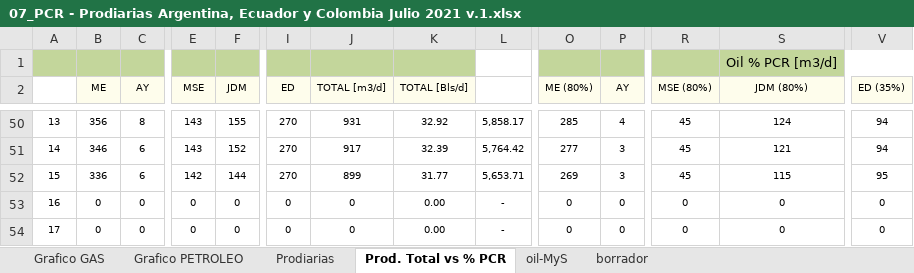
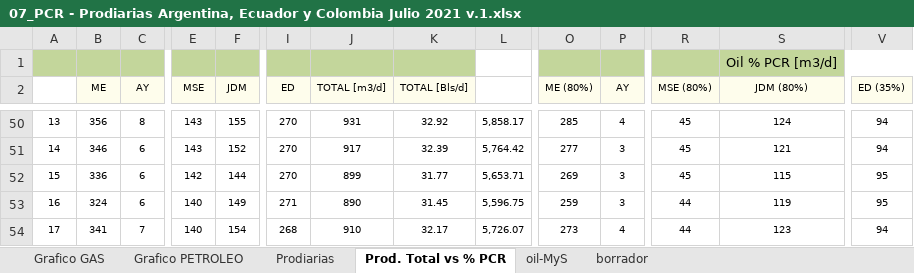
Before and after one commit to jlrp132/production_monitor, an Excel workbook: data/07_PCR - Prodiarias Argentina, Ecuador y Colombia Julio 2021 v.1.xlsx, sheet Prod. Total vs % PCR, drawn as a sheet; only a part is shown, gaps mark what is left out; values as stored, in another font and other column widths than the file's, no borders; the diff covers the shown part only; the diff names each change by its address in the sheet, - before the commit and + after, or states it on an @@ line.

```diff
--- a/data/07_PCR - Prodiarias Argentina, Ecuador y Colombia Julio 2021 v.1.xlsx (sheet Prod. Total vs % PCR)
+++ b/data/07_PCR - Prodiarias Argentina, Ecuador y Colombia Julio 2021 v.1.xlsx (sheet Prod. Total vs % PCR)
-B53 (ME): 0
+B53 (ME): 324
-C53 (AY): 0
+C53 (AY): 6
-E53:E54 (MSE): 0
+E53:E54 (MSE): 140
-F53 (JDM): 0
+F53 (JDM): 149
-I53 (ED): 0
+I53 (ED): 271
-J53 (TOTAL [m3/d]): 0
+J53 (TOTAL [m3/d]): 890
-K53 (TOTAL [Bls/d]): 0.00
+K53 (TOTAL [Bls/d]): 31.45
-L53: -
+L53: 5,596.75
-O53 (ME (80%)): 0
+O53 (ME (80%)): 259
-P53 (AY): 0
+P53 (AY): 3
-R53:R54 (MSE (80%)): 0
+R53:R54 (MSE (80%)): 44
-S53 (JDM (80%)): 0
+S53 (JDM (80%)): 119
-V53 (ED (35%)): 0
+V53 (ED (35%)): 95
-B54 (ME): 0
+B54 (ME): 341
-C54 (AY): 0
+C54 (AY): 7
-F54 (JDM): 0
+F54 (JDM): 154
-I54 (ED): 0
+I54 (ED): 268
-J54 (TOTAL [m3/d]): 0
+J54 (TOTAL [m3/d]): 910
-K54 (TOTAL [Bls/d]): 0.00
+K54 (TOTAL [Bls/d]): 32.17
-L54: -
+L54: 5,726.07
-O54 (ME (80%)): 0
+O54 (ME (80%)): 273
-P54 (AY): 0
+P54 (AY): 4
-S54 (JDM (80%)): 0
+S54 (JDM (80%)): 123
-V54 (ED (35%)): 0
+V54 (ED (35%)): 94
```
Also changed, not shown: 7 added rows, 7 removed rows and 48 edited cells elsewhere in this sheet, sheet Prodiarias, sheet borrador, charts or pictures, 2 other files.
